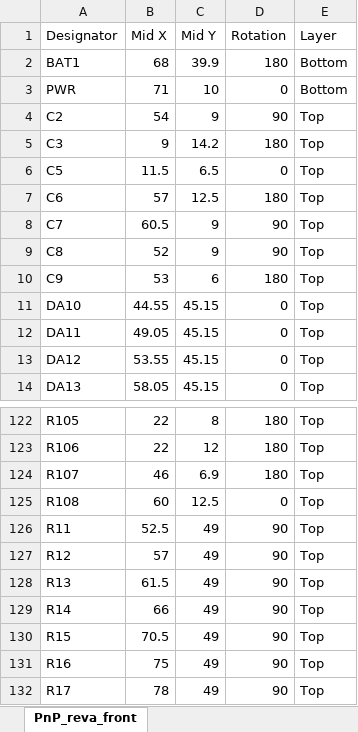
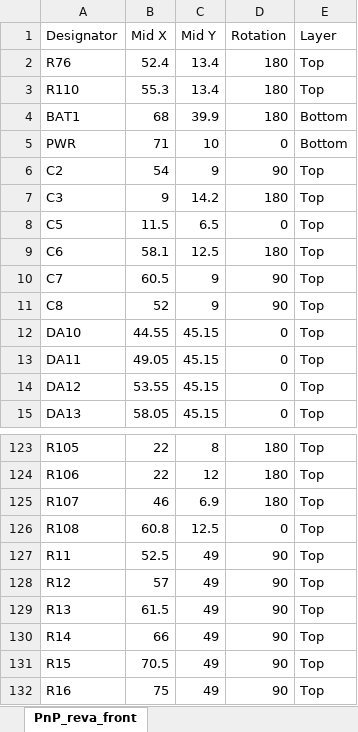
Before and after one commit to buchtawill/wpi-grad-led, an Excel workbook: eagle/bom/reva_pnp_jlc.xlsx, sheet PnP_reva_front, drawn as a sheet; only a part is shown, gaps mark what is left out; the shorter side is filled out with more unchanged rows; values as stored, in another font and other column widths than the file's, no borders; table styles not drawn; removed rows and columns are numbered as before the commit, all else as after; the diff names each change by its address in the sheet, - before the commit and + after, or states it on an @@ line.

```diff
--- a/eagle/bom/reva_pnp_jlc.xlsx (sheet PnP_reva_front)
+++ b/eagle/bom/reva_pnp_jlc.xlsx (sheet PnP_reva_front)
+row 2: R76 | 52.4 | 13.4 | 180 | Top
+row 3: R110 | 55.3 | 13.4 | 180 | Top
-B9 (Mid X): 57
+B9 (Mid X): 58.1
-row 10: C9 | 53 | 6 | 180 | Top
-B126 (Mid X): 60
+B126 (Mid X): 60.8
```
Also changed, not shown: eagle/bom/bom_jlc.xlsx, 4 other files.
